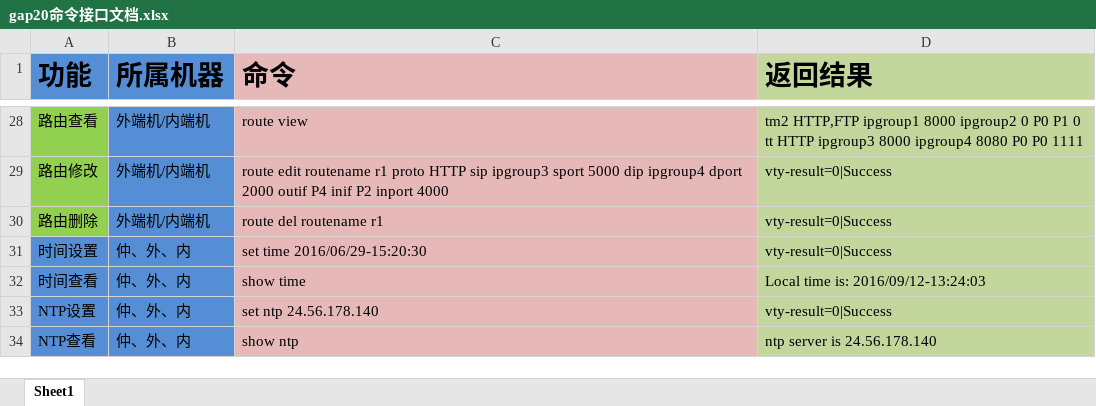
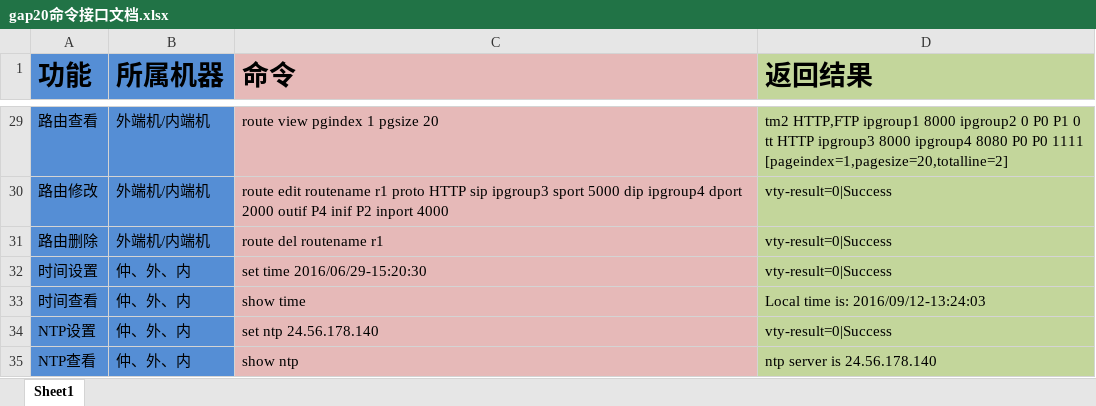
Before and after one commit to nsood/gappy, an Excel workbook: gap20命令接口文档.xlsx, sheet Sheet1, drawn as a sheet; only a part is shown, gaps mark what is left out; values as stored, in another font and other column widths than the file's, no borders; addresses are those after the commit; ↵ is a line break in a cell; the diff covers the shown part only; the diff names each change by its address in the sheet, - before the commit and + after, or states it on an @@ line.

```diff
--- a/gap20命令接口文档.xlsx (sheet Sheet1)
+++ b/gap20命令接口文档.xlsx (sheet Sheet1)
-A29:A31 fill: #92D050
+A29:A31 fill: #558ED5
-C29 (命令): route view
+C29 (命令): route view pgindex 1 pgsize 20
-D29 (返回结果): …P0 1111
+D29 (返回结果): …P0 1111 ↵ [pageindex=1,pagesize=20,totalline=2]
```
Also changed, not shown: 5 added rows, 21 edited cells and cell formats elsewhere in this sheet, 2 other files.
